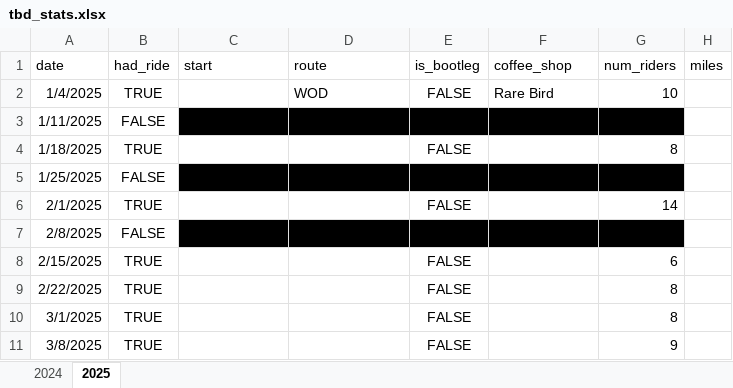
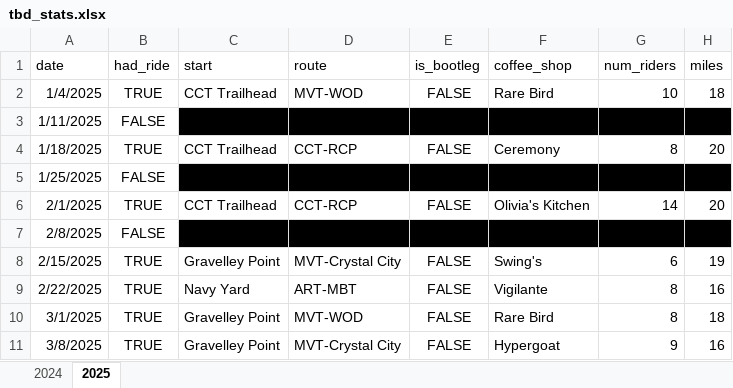
Before and after one commit to annabhe/tbd_stats, an Excel workbook: tbd_stats.xlsx, sheet 2025, drawn as a sheet; only a part is shown; values as stored, in another font and other column widths than the file's, no borders; the diff covers the shown part only; the diff names each change by its address in the sheet, - before the commit and + after, or states it on an @@ line.

Commit message:
2025 data cleanup

```diff
--- a/tbd_stats.xlsx (sheet 2025)
+++ b/tbd_stats.xlsx (sheet 2025)
-C2 (start): (empty)
+C2 (start): CCT Trailhead
-D2 (route): WOD
+D2 (route): MVT-WOD
-H2 (miles): (empty)
+H2 (miles): 18
-H3 fill: none
+H3 fill: #000000
-C4 (start): (empty)
+C4 (start): CCT Trailhead
-D4 (route): (empty)
+D4 (route): CCT-RCP
-F4 (coffee_shop): (empty)
+F4 (coffee_shop): Ceremony
-H4 (miles): (empty)
+H4 (miles): 20
-H5 fill: none
+H5 fill: #000000
-C6 (start): (empty)
+C6 (start): CCT Trailhead
-D6 (route): (empty)
+D6 (route): CCT-RCP
-F6 (coffee_shop): (empty)
+F6 (coffee_shop): Olivia's Kitchen
-H6 (miles): (empty)
+H6 (miles): 20
-H7 fill: none
+H7 fill: #000000
-C8 (start): (empty)
+C8 (start): Gravelley Point
-D8 (route): (empty)
+D8 (route): MVT-Crystal City
-F8 (coffee_shop): (empty)
+F8 (coffee_shop): Swing's
-H8 (miles): (empty)
+H8 (miles): 19
-C9 (start): (empty)
+C9 (start): Navy Yard
-D9 (route): (empty)
+D9 (route): ART-MBT
-F9 (coffee_shop): (empty)
+F9 (coffee_shop): Vigilante
-H9 (miles): (empty)
+H9 (miles): 16
-C10:C11 (start): (empty)
+C10:C11 (start): Gravelley Point
-D10 (route): (empty)
+D10 (route): MVT-WOD
-F10 (coffee_shop): (empty)
+F10 (coffee_shop): Rare Bird
-H10 (miles): (empty)
+H10 (miles): 18
-D11 (route): (empty)
+D11 (route): MVT-Crystal City
-F11 (coffee_shop): (empty)
+F11 (coffee_shop): Hypergoat
-H11 (miles): (empty)
+H11 (miles): 16
```
Also changed, not shown: 1 added row, 120 edited cells and cell formats elsewhere in this sheet, sat_attendance.xlsx, 7 other files.
